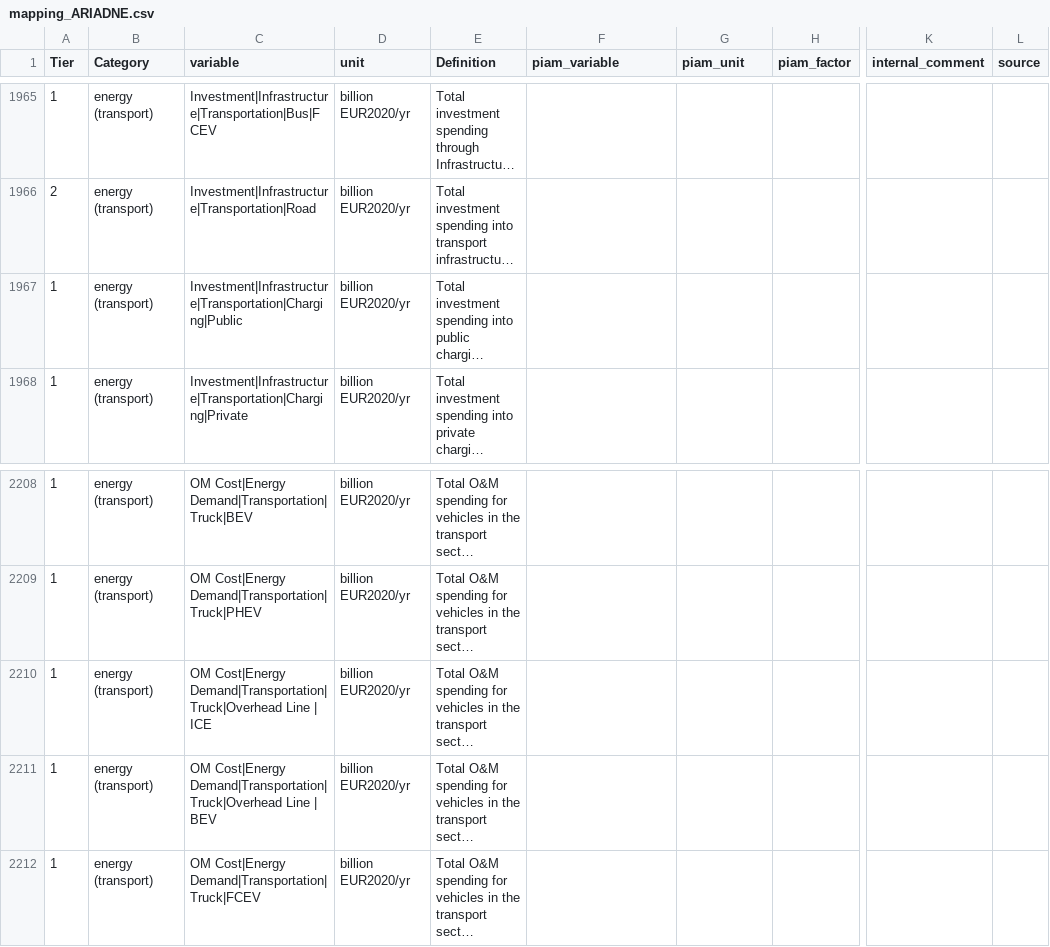
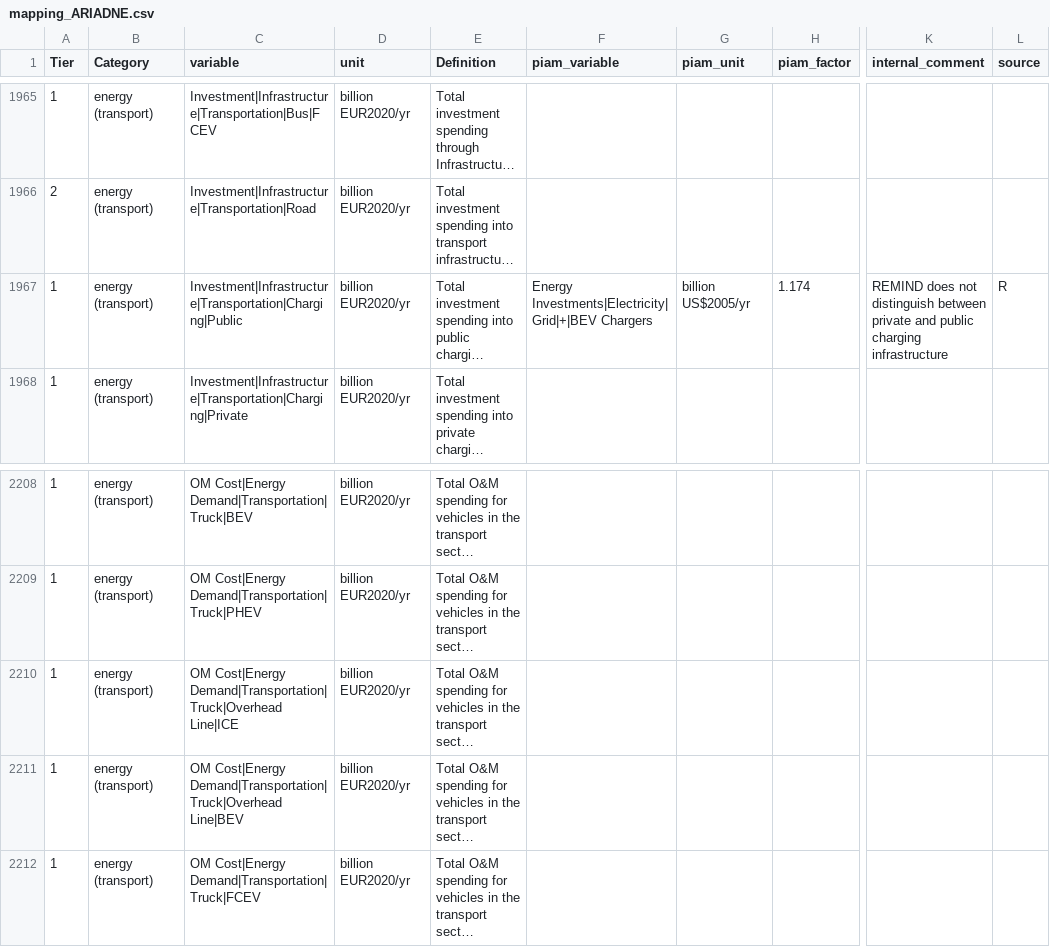
Before and after one commit to tonnrueter/piamInterfaces, a CSV file: inst/mappings/mapping_ARIADNE.csv, drawn as a sheet; only a part is shown, gaps mark what is left out; long unchanged cells end in …; the diff names each change by its address in the sheet, - before the commit and + after, or states it on an @@ line.

Commit message:
bring back mapping 'Energy Investments|Electricity|Grid|+|BEV Chargers'

```diff
--- a/inst/mappings/mapping_ARIADNE.csv
+++ b/inst/mappings/mapping_ARIADNE.csv
-F1967 (piam_variable): (empty)
+F1967 (piam_variable): Energy Investments|Electricity|Grid|+|BEV Chargers
-G1967 (piam_unit): (empty)
+G1967 (piam_unit): billion US$2005/yr
-H1967 (piam_factor): (empty)
+H1967 (piam_factor): 1.174
-K1967 (internal_comment): (empty)
+K1967 (internal_comment): REMIND does not distinguish between private and public charging infrastructure
-L1967 (source): (empty)
+L1967 (source): R
-C2210 (variable): …Cost|Energy Demand|Transportation|Truck|Overhead Line | ICE
+C2210 (variable): …Cost|Energy Demand|Transportation|Truck|Overhead Line|ICE
-C2211 (variable): …Cost|Energy Demand|Transportation|Truck|Overhead Line | BEV
+C2211 (variable): …Cost|Energy Demand|Transportation|Truck|Overhead Line|BEV
```
Also changed, not shown: 4 other files.
